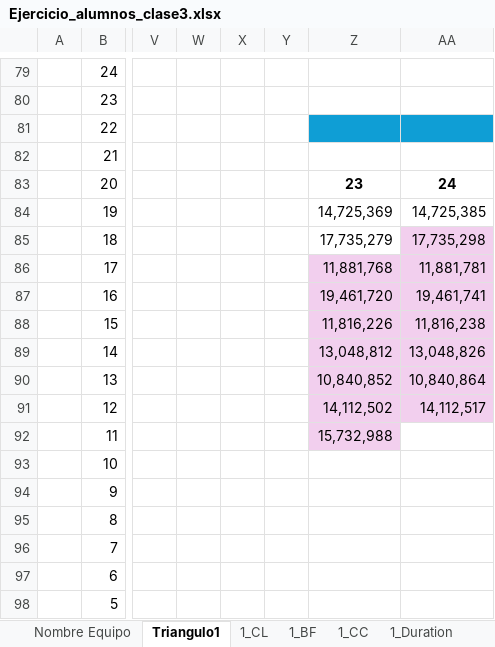
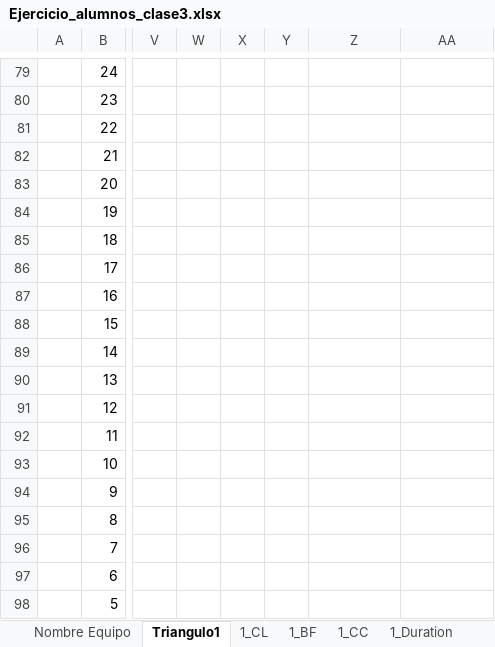
Before and after one commit to helio-yo/ml-insurance-team-lab, an Excel workbook: M4/m4t3_sesion3/Ejercicio_alumnos_clase3.xlsx, sheet Triangulo1, drawn as a sheet; only a part is shown, gaps mark what is left out; values as stored, in another font and other column widths than the file's, no borders; conditional formats not drawn; the diff covers the shown part only; the diff names each change by its address in the sheet, - before the commit and + after, or states it on an @@ line.

```diff
--- a/M4/m4t3_sesion3/Ejercicio_alumnos_clase3.xlsx (sheet Triangulo1)
+++ b/M4/m4t3_sesion3/Ejercicio_alumnos_clase3.xlsx (sheet Triangulo1)
-Z81:AA81 fill: #0F9ED5
+Z81:AA81 fill: none
-Z83: 23
+Z83: (empty)
-AA83: 24
+AA83: (empty)
-Z84: 14,725,369
+Z84: (empty)
-AA84: 14,725,385
+AA84: (empty)
-Z85: 17,735,279
+Z85: (empty)
-AA85: 17,735,298
+AA85: (empty)
-AA85 fill: #F2CFEE
+AA85 fill: none
-Z86: 11,881,768
+Z86: (empty)
-Z86:AA91 fill: #F2CFEE
+Z86:AA91 fill: none
-AA86: 11,881,781
+AA86: (empty)
-Z87: 19,461,720
+Z87: (empty)
-AA87: 19,461,741
+AA87: (empty)
-Z88: 11,816,226
+Z88: (empty)
-AA88: 11,816,238
+AA88: (empty)
-Z89: 13,048,812
+Z89: (empty)
-AA89: 13,048,826
+AA89: (empty)
-Z90: 10,840,852
+Z90: (empty)
-AA90: 10,840,864
+AA90: (empty)
-Z91: 14,112,502
+Z91: (empty)
-AA91: 14,112,517
+AA91: (empty)
-Z92: 15,732,988
+Z92: (empty)
-Z92 fill: #F2CFEE
+Z92 fill: none
```
Also changed, not shown: 19 edited cells and cell formats elsewhere in this sheet, sheet 1_Duration, sheet 2_Duration, sheet Triangulo2, sheet 1_CL, sheet 2_CL, other sheet tabs.
